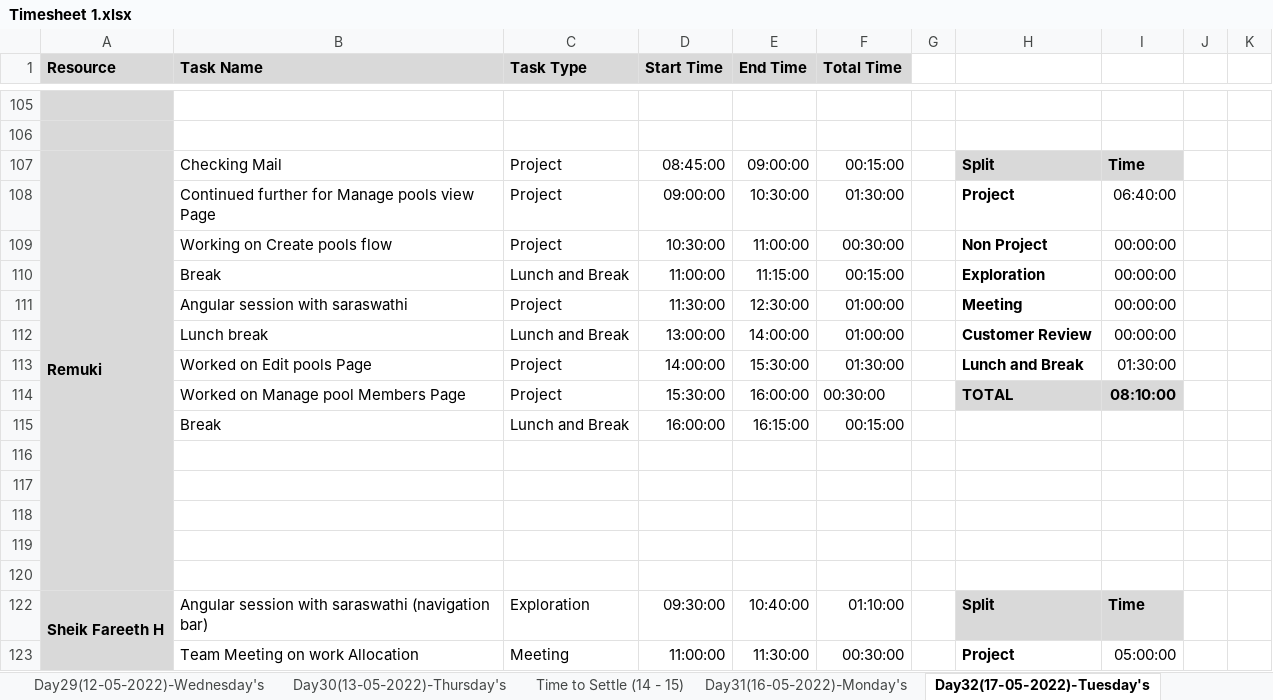
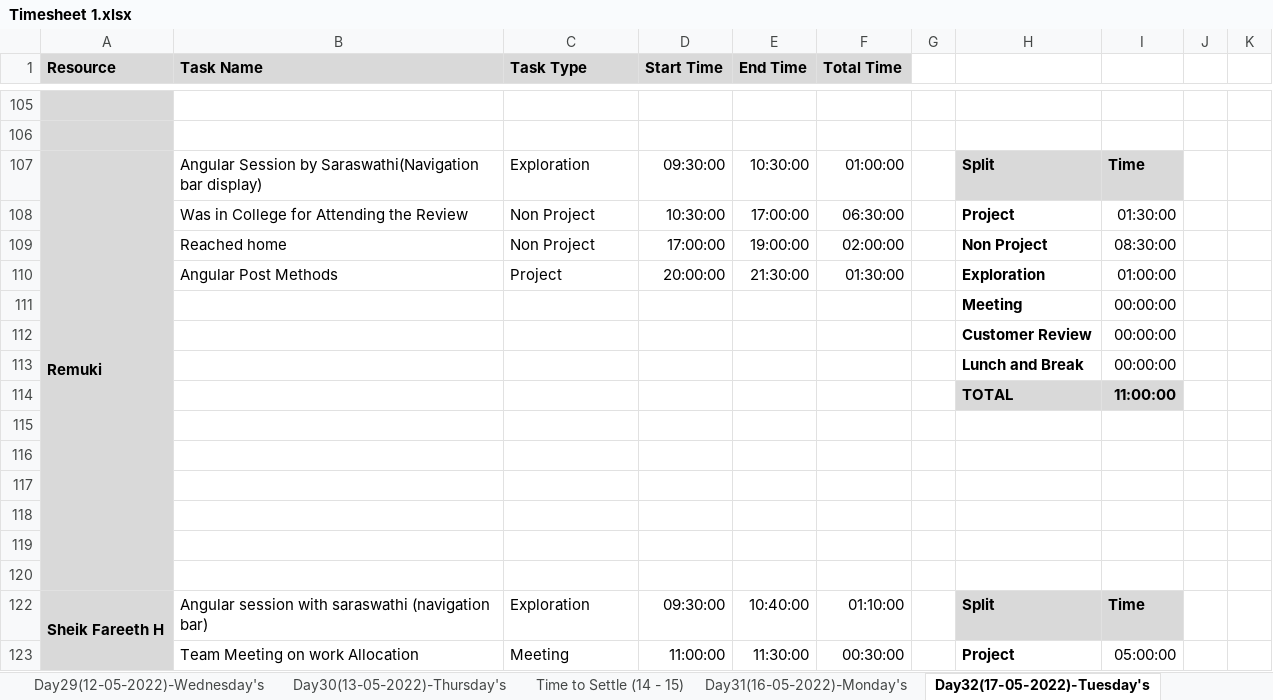
Before and after one commit to TeamAlpha01/Project, an Excel workbook: Process/Timesheet/Timesheet 1.xlsx, sheet Day32(17-05-2022)-Tuesday's, drawn as a sheet; only a part is shown, gaps mark what is left out; values as stored, in another font and other column widths than the file's, no borders; conditional formats not drawn; removed rows and columns are numbered as before the commit, all else as after; rows hold the shown columns only; the diff names each change by its address in the sheet, - before the commit and + after, or states it on an @@ line.

```diff
--- a/Process/Timesheet/Timesheet 1.xlsx (sheet Day32(17-05-2022)-Tuesday's)
+++ b/Process/Timesheet/Timesheet 1.xlsx (sheet Day32(17-05-2022)-Tuesday's)
-B107 (Task Name): Checking Mail
+B107 (Task Name): Angular Session by Saraswathi(Navigation bar display)
-C107 (Task Type): Project
+C107 (Task Type): Exploration
-D107 (Start Time): 08:45:00
+D107 (Start Time): 09:30:00
-E107 (End Time): 09:00:00
+E107 (End Time): 10:30:00
-F107 (Total Time): 00:15:00
+F107 (Total Time): 01:00:00
-B108 (Task Name): Continued further for Manage pools view Page
+B108 (Task Name): Was in College for Attending the Review
-C108 (Task Type): Project
+C108 (Task Type): Non Project
-D108 (Start Time): 09:00:00
+D108 (Start Time): 10:30:00
-E108 (End Time): 10:30:00
+E108 (End Time): 17:00:00
-F108 (Total Time): 01:30:00
+F108 (Total Time): 06:30:00
-I108: 06:40:00
+I108: 01:30:00
-row 109:  | Working on Create pools flow | Project | 10:30:00 | 11:00:00 | 00:30:00 |  | Non Project | 00:00:00
-row 110:  | Break | Lunch and Break | 11:00:00 | 11:15:00 | 00:15:00 |  | Exploration | 00:00:00
-row 111:  | Angular session with saraswathi | Project | 11:30:00 | 12:30:00 | 01:00:00 |  | Meeting | 00:00:00
-row 112:  | Lunch break | Lunch and Break | 13:00:00 | 14:00:00 | 01:00:00 |  | Customer Review | 00:00:00
+row 109:  | Reached home | Non Project | 17:00:00 | 19:00:00 | 02:00:00 |  | Non Project | 08:30:00
-B110 (Task Name): Worked on Edit pools Page
+B110 (Task Name): Angular Post Methods
-D110 (Start Time): 14:00:00
+D110 (Start Time): 20:00:00
-E110 (End Time): 15:30:00
+E110 (End Time): 21:30:00
-H110: Lunch and Break
+H110: Exploration
-I110: 01:30:00
+I110: 01:00:00
-row 114:  | Worked on Manage pool Members Page | Project | 15:30:00 | 16:00:00 | 00:30:00 |  | TOTAL | 08:10:00
+row 111:  |  |  |  |  |  |  | Meeting | 00:00:00
+row 112:  |  |  |  |  |  |  | Customer Review | 00:00:00
+row 113:  |  |  |  |  |  |  | Lunch and Break | 00:00:00
+row 114:  |  |  |  |  |  |  | TOTAL | 11:00:00
-row 115:  | Break | Lunch and Break | 16:00:00 | 16:15:00 | 00:15:00
+row 115: (empty)
```
Also changed, not shown: sheet Day31(16-05-2022)-Monday's, formulas that keep their value.
